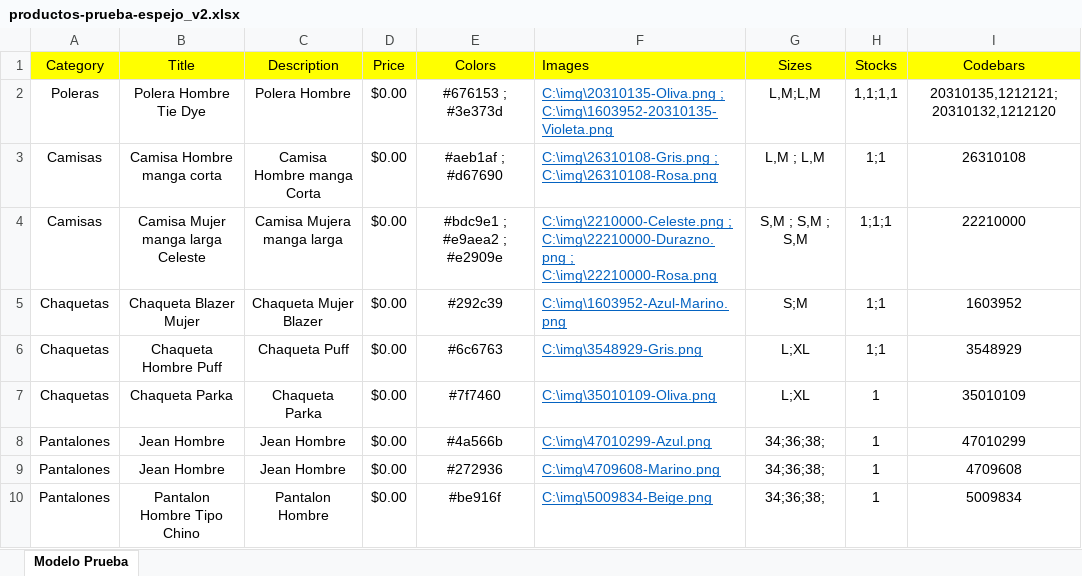
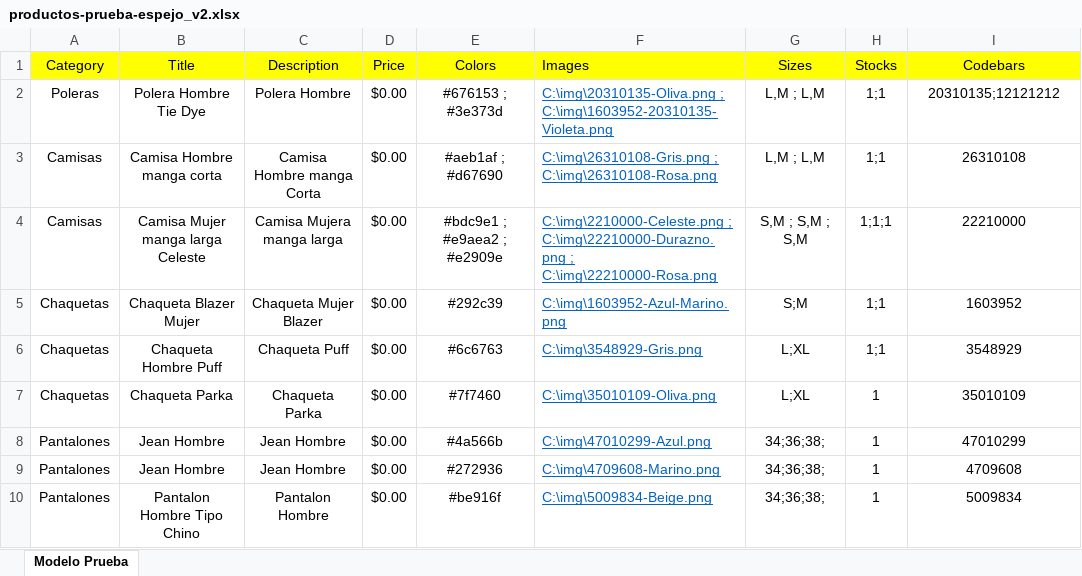
Before and after one commit to Edgar3101/mirror-server, an Excel workbook: src/public/productos-prueba-espejo_v2.xlsx, sheet Modelo Prueba, drawn as a sheet; values as stored, in another font and other column widths than the file's, no borders; the diff names each change by its address in the sheet, - before the commit and + after, or states it on an @@ line.

```diff
--- a/src/public/productos-prueba-espejo_v2.xlsx (sheet Modelo Prueba)
+++ b/src/public/productos-prueba-espejo_v2.xlsx (sheet Modelo Prueba)
-G2 (Sizes): L,M;L,M
+G2 (Sizes): L,M ; L,M
-H2 (Stocks): 1,1;1,1
+H2 (Stocks): 1;1
-I2 (Codebars): 20310135,1212121;20310132,1212120
+I2 (Codebars): 20310135;12121212
```
Also changed, not shown: 5 other files.
